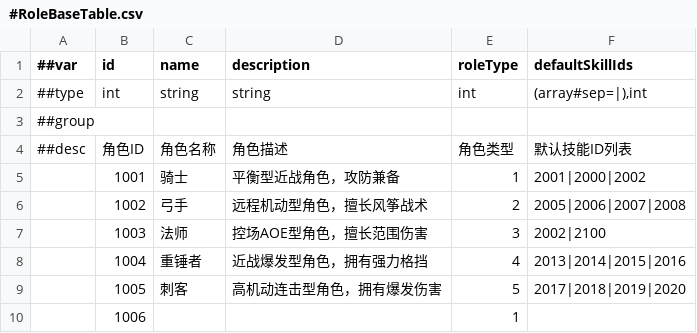
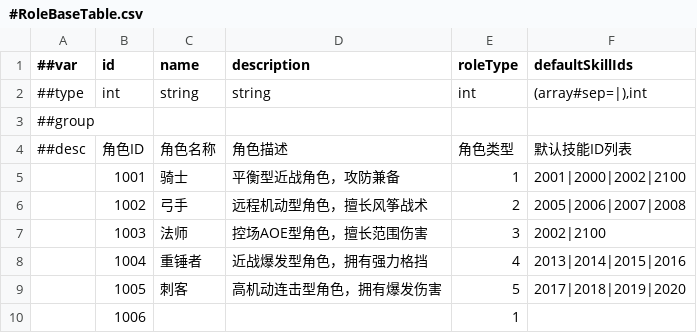
Before and after one commit to CeeLav/Astrum, a CSV file: AstrumConfig/Tables/Datas/Role/#RoleBaseTable.csv, drawn as a sheet.

```diff
--- a/AstrumConfig/Tables/Datas/Role/#RoleBaseTable.csv
+++ b/AstrumConfig/Tables/Datas/Role/#RoleBaseTable.csv
@@ -4,3 +4,3 @@
 ##desc,角色ID,角色名称,角色描述,角色类型,默认技能ID列表
-,1001,骑士,平衡型近战角色，攻防兼备,1,2001|2000|2002
+,1001,骑士,平衡型近战角色，攻防兼备,1,2001|2000|2002|2100
 ,1002,弓手,远程机动型角色，擅长风筝战术,2,2005|2006|2007|2008
```
Also changed, not shown: AstrumConfig/Tables/Datas/BaseUnit/#ActionTable.csv, AstrumConfig/Tables/Datas/BaseUnit/#BaseUnitTable.csv, 8 other files.
